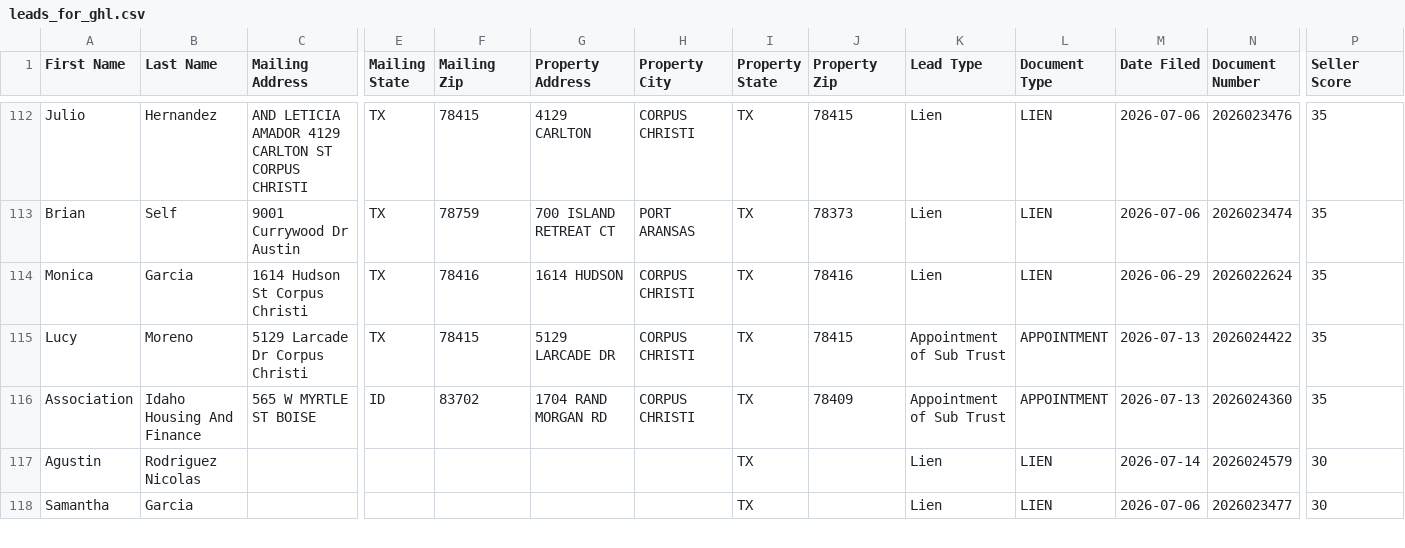
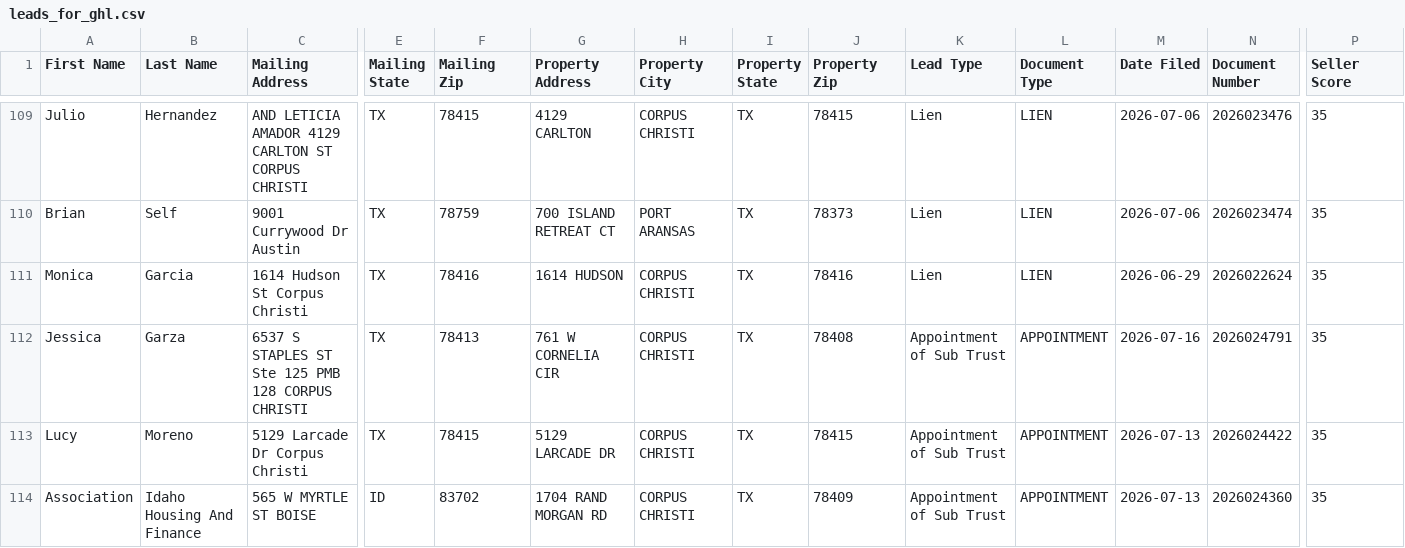
Before and after one commit to sbrios85/nueces-leads, a CSV file: data/leads_for_ghl.csv, drawn as a sheet; only a part is shown, gaps mark what is left out; the shorter side is filled out with more unchanged rows; rows hold the shown columns only; the diff covers the shown part only; the diff names each change by its address in the sheet, - before the commit and + after, or states it on an @@ line.

```diff
--- a/data/leads_for_ghl.csv
+++ b/data/leads_for_ghl.csv
+row 112: Jessica | Garza | 6537 S STAPLES ST Ste 125 PMB 128 CORPUS CHRISTI | TX | 78413 | 761 W CORNELIA CIR | CORPUS CHRISTI | TX | 78408 | Appointment of Sub Trust | APPOINTMENT | 2026-07-16 | 2026024791 | 35
```
Also changed, not shown: 3 added rows and 6 removed rows elsewhere in this file, data/foreclosures.csv, 6 other files.
